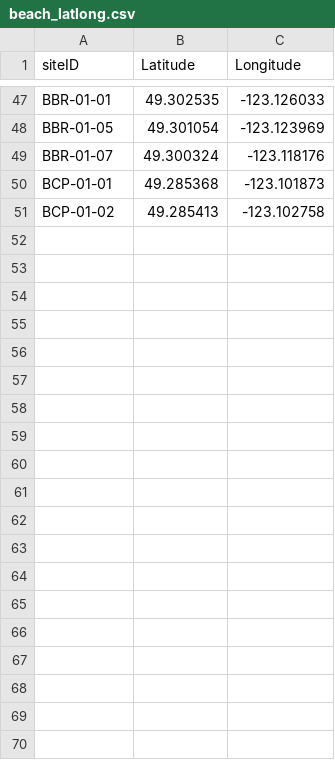
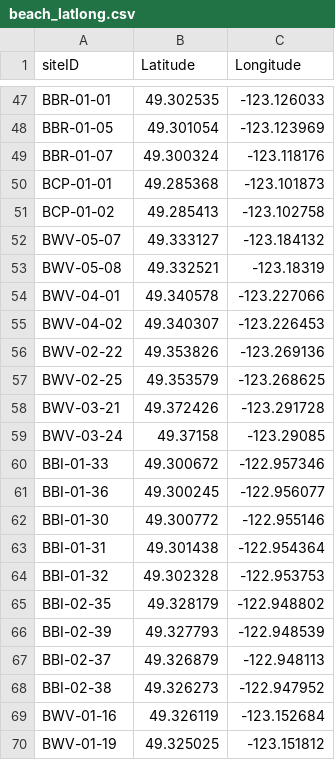
Before and after one commit to nzimmerman-ubc/vancouver-beach-ecoli, a CSV file: beach_latlong.csv, drawn as a sheet; only a part is shown, gaps mark what is left out; the diff covers the shown part only.

```diff
--- a/beach_latlong.csv
+++ b/beach_latlong.csv
@@ -51 +51,20 @@ BCP-01-01,49.285368,-123.101873
 BCP-01-02,49.285413,-123.102758
+BWV-05-07,49.333127,-123.184132
+BWV-05-08,49.332521,-123.18319
+BWV-04-01,49.340578,-123.227066
+BWV-04-02,49.340307,-123.226453
+BWV-02-22,49.353826,-123.269136
+BWV-02-25,49.353579,-123.268625
+BWV-03-21,49.372426,-123.291728
+BWV-03-24,49.37158,-123.29085
+BBI-01-33,49.300672,-122.957346
+BBI-01-36,49.300245,-122.956077
+BBI-01-30,49.300772,-122.955146
+BBI-01-31,49.301438,-122.954364
+BBI-01-32,49.302328,-122.953753
+BBI-02-35,49.328179,-122.948802
+BBI-02-39,49.327793,-122.948539
+BBI-02-37,49.326879,-122.948113
+BBI-02-38,49.326273,-122.947952
+BWV-01-16,49.326119,-123.152684
+BWV-01-19,49.325025,-123.151812
```
Also changed, not shown: 10 added rows elsewhere in this file, 1 other file.
